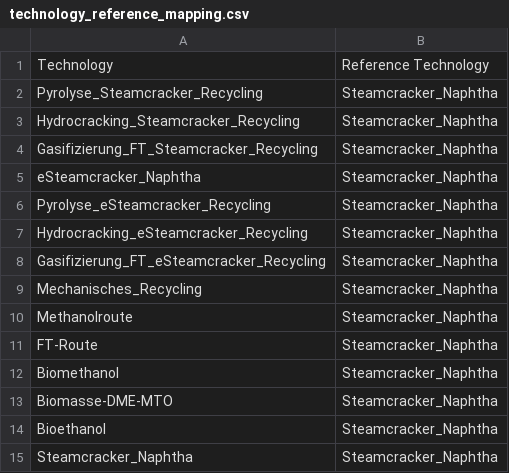
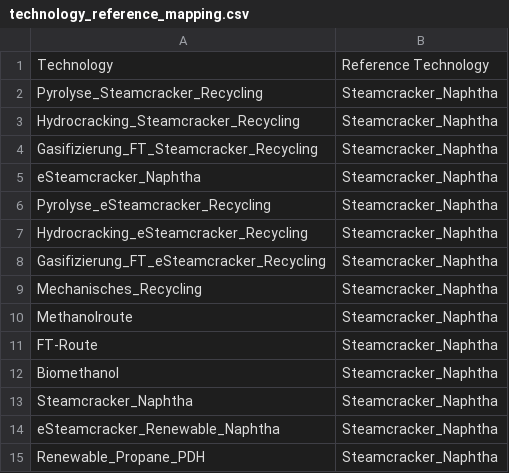
Before and after one commit to RobertMae/CaCoCa-IREES-fork, a CSV file: data/tech/basic/technology_reference_mapping.csv, drawn as a sheet; removed rows and columns are numbered as before the commit, all else as after; the diff names each change by its address in the sheet, - before the commit and + after, or states it on an @@ line.

```diff
--- a/data/tech/basic/technology_reference_mapping.csv
+++ b/data/tech/basic/technology_reference_mapping.csv
-row 13: Biomasse-DME-MTO | Steamcracker_Naphtha
-row 14: Bioethanol | Steamcracker_Naphtha
+row 14: eSteamcracker_Renewable_Naphtha | Steamcracker_Naphtha
+row 15: Renewable_Propane_PDH | Steamcracker_Naphtha
```
Also changed, not shown: config/projects_polymers.csv, data/scenarios/basic/prices_fuels.csv, 26 other files.
